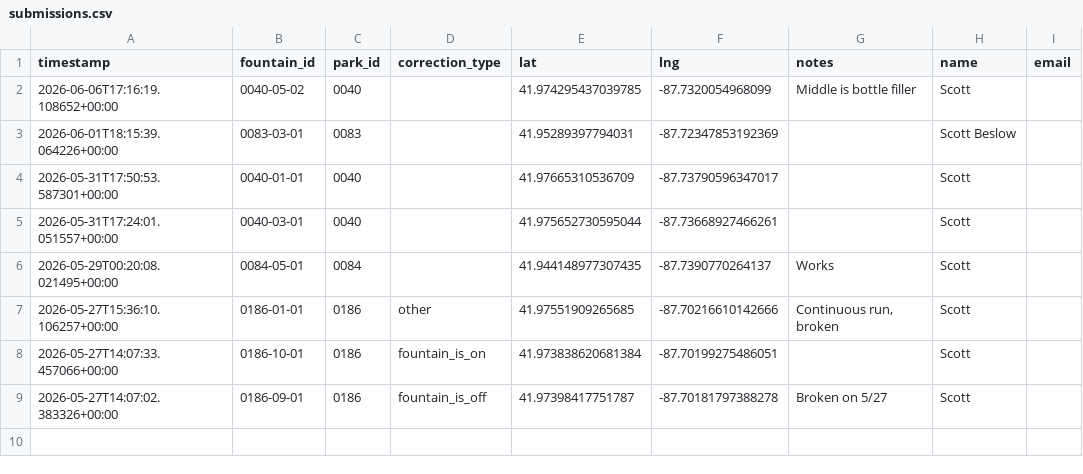
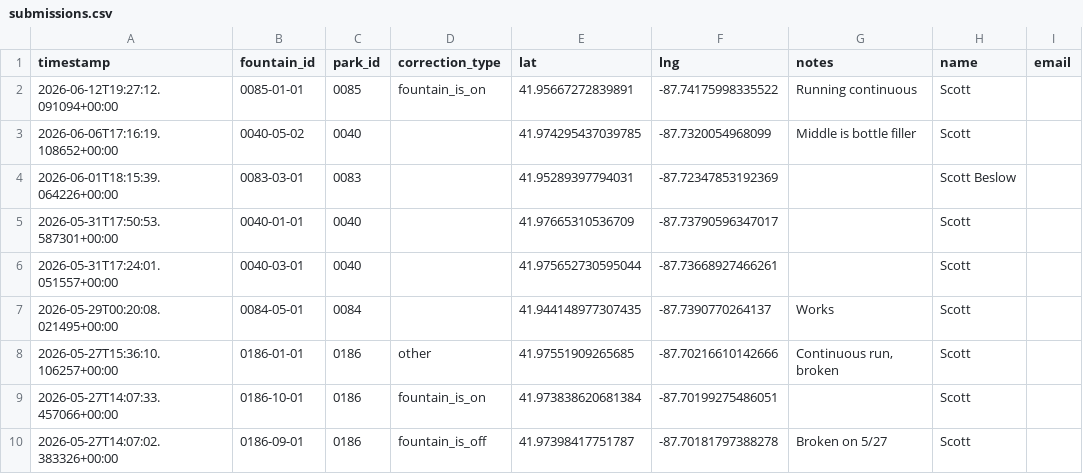
Before and after one commit to sbeslow/lead-pipes, a CSV file: park-district-fountains/data/corrections/submissions.csv, drawn as a sheet.

Commit message:
Data update

```diff
--- a/park-district-fountains/data/corrections/submissions.csv
+++ b/park-district-fountains/data/corrections/submissions.csv
@@ -1,2 +1,3 @@
 timestamp,fountain_id,park_id,correction_type,lat,lng,notes,name,email
+2026-06-12T19:27:12.091094+00:00,0085-01-01,0085,fountain_is_on,41.95667272839891,-87.74175998335522,Running continuous,Scott,
 2026-06-06T17:16:19.108652+00:00,0040-05-02,0040,,41.974295437039785,-87.7320054968099,Middle is bottle filler,Scott,
```
Also changed, not shown: park-district-fountains/data/processed/fountains.csv.
